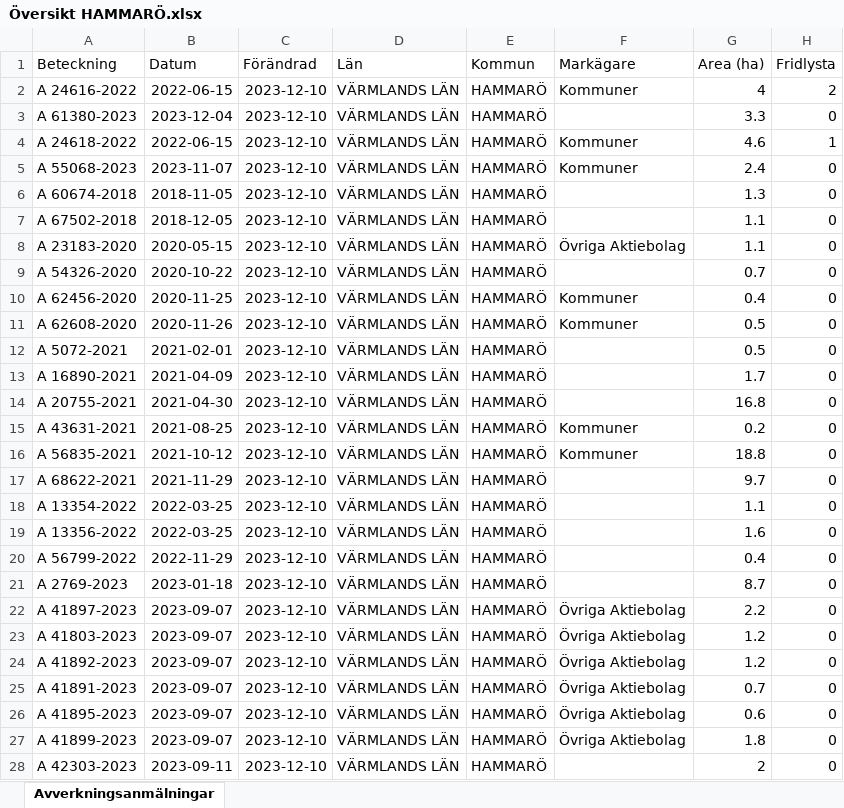
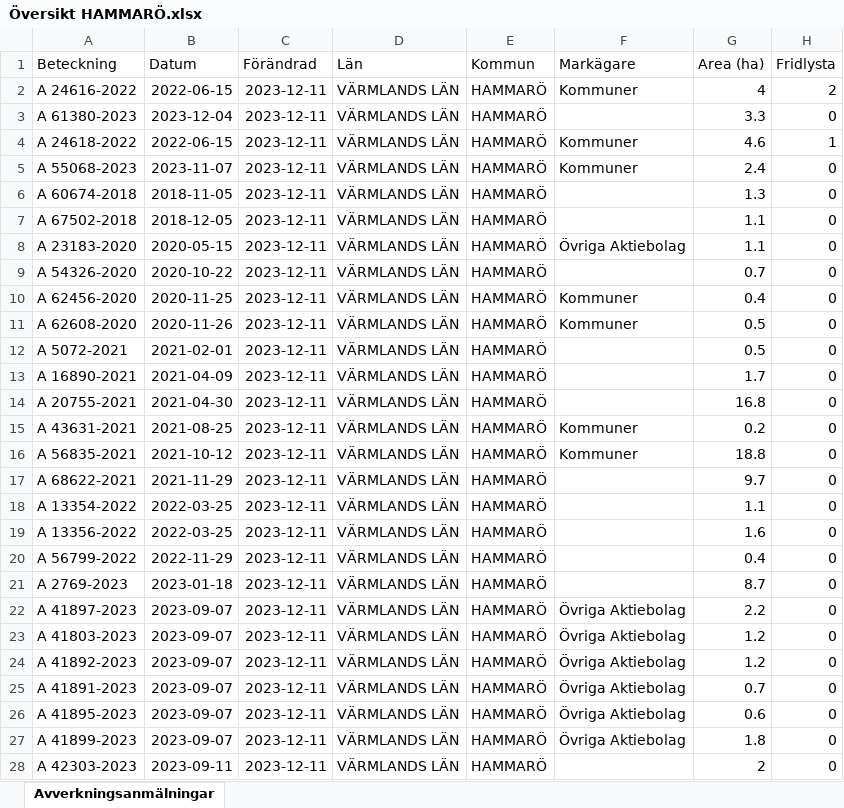
Before and after one commit to klasma/Logging_1761, an Excel workbook: Översikt HAMMARÖ.xlsx, sheet Avverkningsanmälningar, drawn as a sheet; only a part is shown; values as stored, in another font and other column widths than the file's, no borders; the diff covers the shown part only; the diff names each change by its address in the sheet, - before the commit and + after, or states it on an @@ line.

```diff
--- a/Översikt HAMMARÖ.xlsx (sheet Avverkningsanmälningar)
+++ b/Översikt HAMMARÖ.xlsx (sheet Avverkningsanmälningar)
-C2:C28 (Förändrad): 2023-12-10
+C2:C28 (Förändrad): 2023-12-11
```
Also changed, not shown: 16 edited cells elsewhere in this sheet, artfynd/A 24616-2022 artfynd.xlsx, artfynd/A 24618-2022 artfynd.xlsx, 20 other files.
